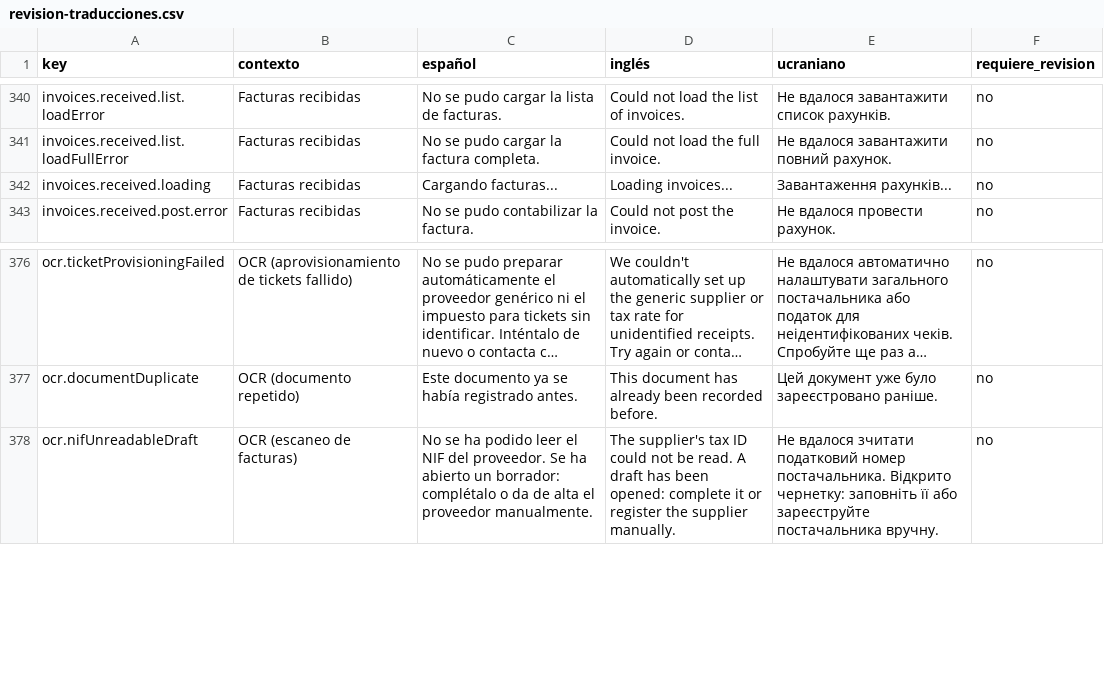
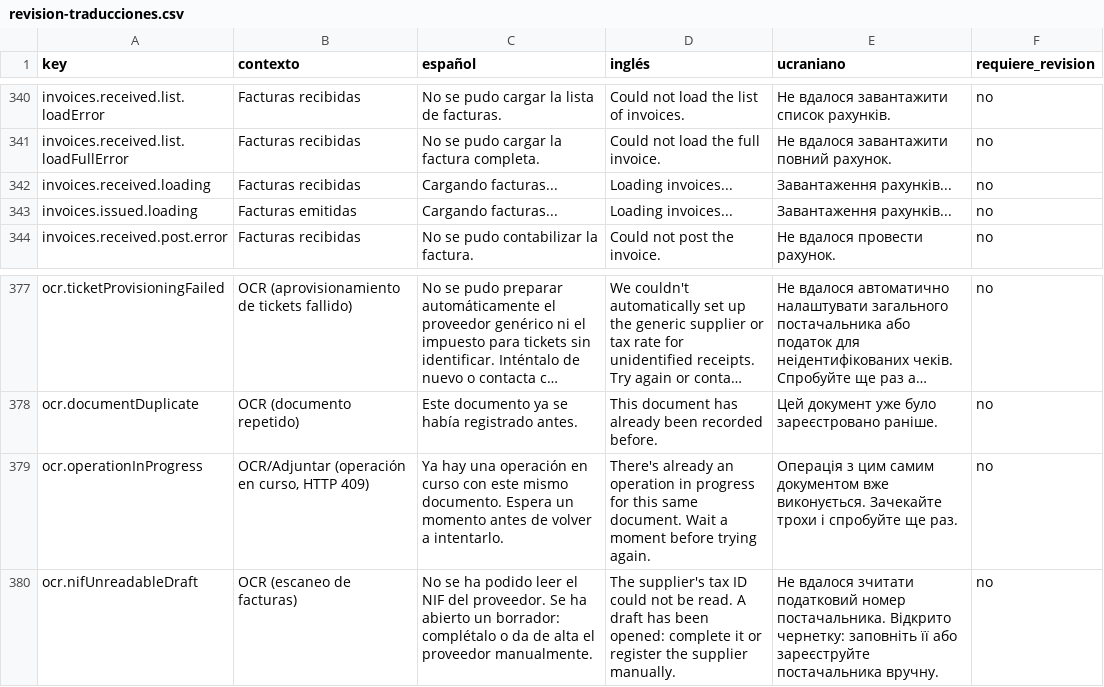
Before and after one commit to maquedaperez/artibusiness-facturacion-movil, a CSV file: docs/i18n/revision-traducciones.csv, drawn as a sheet; only a part is shown, gaps mark what is left out; long unchanged cells end in ….

```diff
--- a/docs/i18n/revision-traducciones.csv
+++ b/docs/i18n/revision-traducciones.csv
@@ -342,2 +342,3 @@
 "invoices.received.loading";"Facturas recibidas";"Cargando facturas...";"Loading invoices...";"Завантаження рахунків...";"no"
+"invoices.issued.loading";"Facturas emitidas";"Cargando facturas...";"Loading invoices...";"Завантаження рахунків...";"no"
 "invoices.received.post.error";"Facturas recibidas";"No se pudo contabilizar la factura.";"Could not post the invoice.";"Не вдалося провести рахунок.";"no"
@@ -377,2 +378,3 @@
 "ocr.documentDuplicate";"OCR (documento repetido)";"Este documento ya se había registrado antes.";"This document has already been recorded before.";"Цей документ уже було зареєстровано раніше.";"no"
+"ocr.operationInProgress";"OCR/Adjuntar (operación en curso, HTTP 409)";"Ya hay una operación en curso con este mismo documento. Espera un momento antes de volver a intentarlo.";"There's already an operation in progress for this same document. Wait a moment before trying again.";"Операція з цим самим документом вже виконується. Зачекайте трохи і спробуйте ще раз.";"no"
 "ocr.nifUnreadableDraft";"OCR (escaneo de facturas)";"No se ha podido leer el NIF del proveedor. Se ha abierto un borrador: complétalo o da de alta el proveedor manualmente.";"The supplier's tax ID could not be read. A draft has been opened: complete it or register the supplier manually.";"Не вдалося зчитати податковий номер постачальника. Відкрито чернетку: заповніть її або зареєструйте постачальника вручну.";"no"
```
Also changed, not shown: 6 other files.
